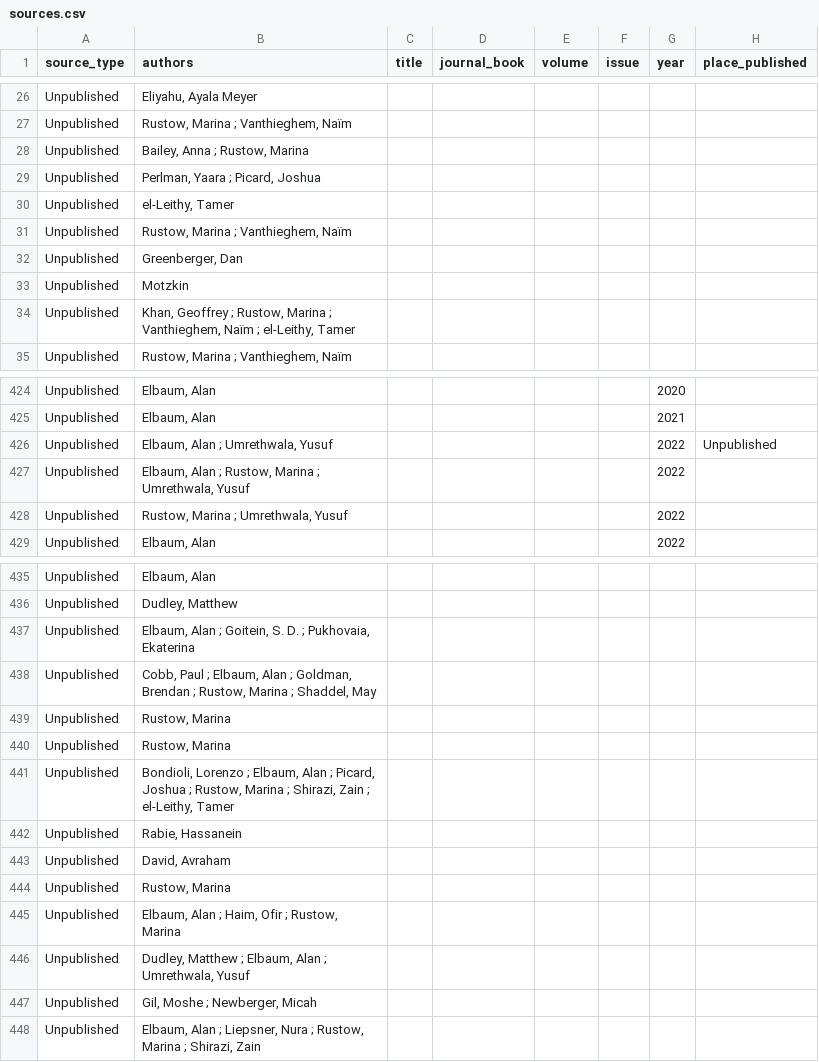
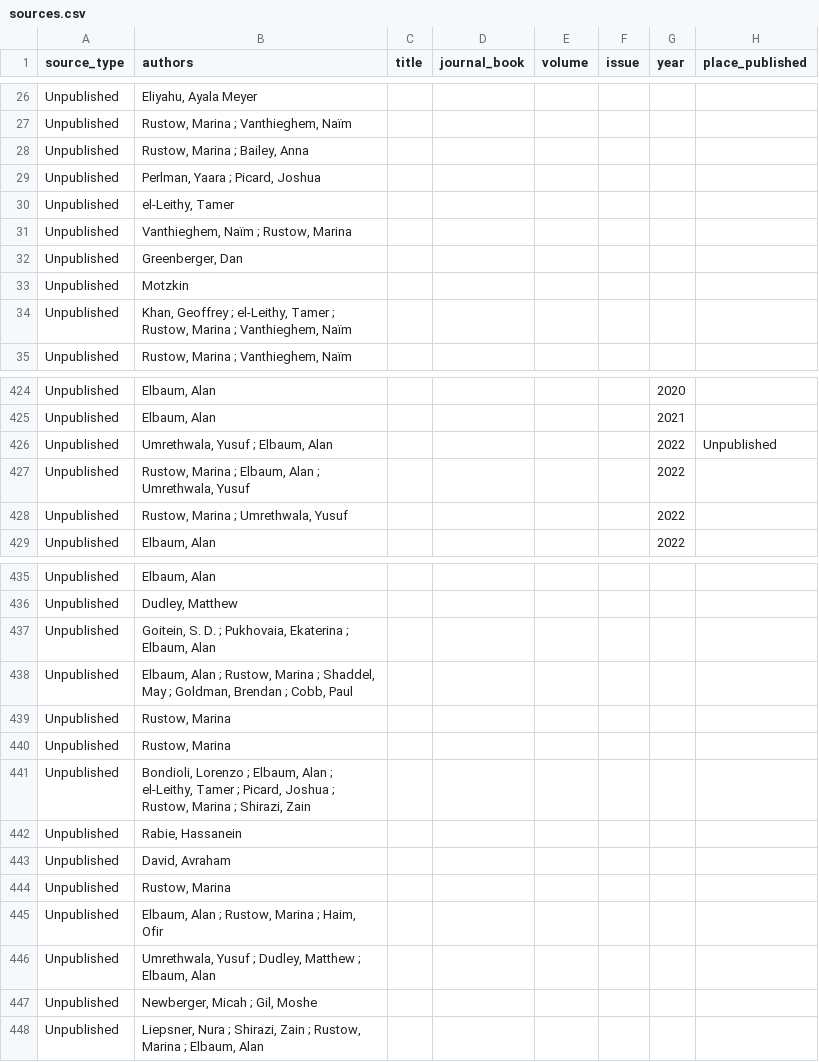
Before and after one commit to Princeton-CDH/test-geniza-metadata, a CSV file: data/sources.csv, drawn as a sheet; only a part is shown, gaps mark what is left out; the diff covers the shown part only; the diff names each change by its address in the sheet, - before the commit and + after, or states it on an @@ line.

```diff
--- a/data/sources.csv
+++ b/data/sources.csv
-B28 (authors): Bailey, Anna ; Rustow, Marina
+B28 (authors): Rustow, Marina ; Bailey, Anna
-B31 (authors): Rustow, Marina ; Vanthieghem, Naïm
+B31 (authors): Vanthieghem, Naïm ; Rustow, Marina
-B34 (authors): …Geoffrey ; Rustow, Marina ; Vanthieghem, Naïm ; el-Leithy, Tamer
+B34 (authors): …Geoffrey ; el-Leithy, Tamer ; Rustow, Marina ; Vanthieghem, Naïm
-B426 (authors): Elbaum, Alan ; Umrethwala, Yusuf
+B426 (authors): Umrethwala, Yusuf ; Elbaum, Alan
-B427 (authors): Elbaum, Alan ; Rustow, Marina ; Umrethwala,…
+B427 (authors): Rustow, Marina ; Elbaum, Alan ; Umrethwala,…
-B437 (authors): Elbaum, Alan ; Goitein, S. D. ; Pukhovaia, Ekaterina
+B437 (authors): Goitein, S. D. ; Pukhovaia, Ekaterina ; Elbaum, Alan
-B438 (authors): Cobb, Paul ; Elbaum, Alan ; Goldman, Brendan ; Rustow, Marina ; Shaddel, May
+B438 (authors): Elbaum, Alan ; Rustow, Marina ; Shaddel, May ; Goldman, Brendan ; Cobb, Paul
-B441 (authors): …Alan ; Picard, Joshua ; Rustow, Marina ; Shirazi, Zain ; el-Leithy, Tamer
+B441 (authors): …Alan ; el-Leithy, Tamer ; Picard, Joshua ; Rustow, Marina ; Shirazi, Zain
-B445 (authors): Elbaum, Alan ; Haim, Ofir ; Rustow, Marina
+B445 (authors): Elbaum, Alan ; Rustow, Marina ; Haim, Ofir
-B446 (authors): Dudley, Matthew ; Elbaum, Alan ; Umrethwala, Yusuf
+B446 (authors): Umrethwala, Yusuf ; Dudley, Matthew ; Elbaum, Alan
-B447 (authors): Gil, Moshe ; Newberger, Micah
+B447 (authors): Newberger, Micah ; Gil, Moshe
-B448 (authors): Elbaum, Alan ; Liepsner, Nura ; Rustow, Marina ; Shirazi, Zain
+B448 (authors): Liepsner, Nura ; Shirazi, Zain ; Rustow, Marina ; Elbaum, Alan
```
Also changed, not shown: 11 edited cells elsewhere in this file, 1 other file.
